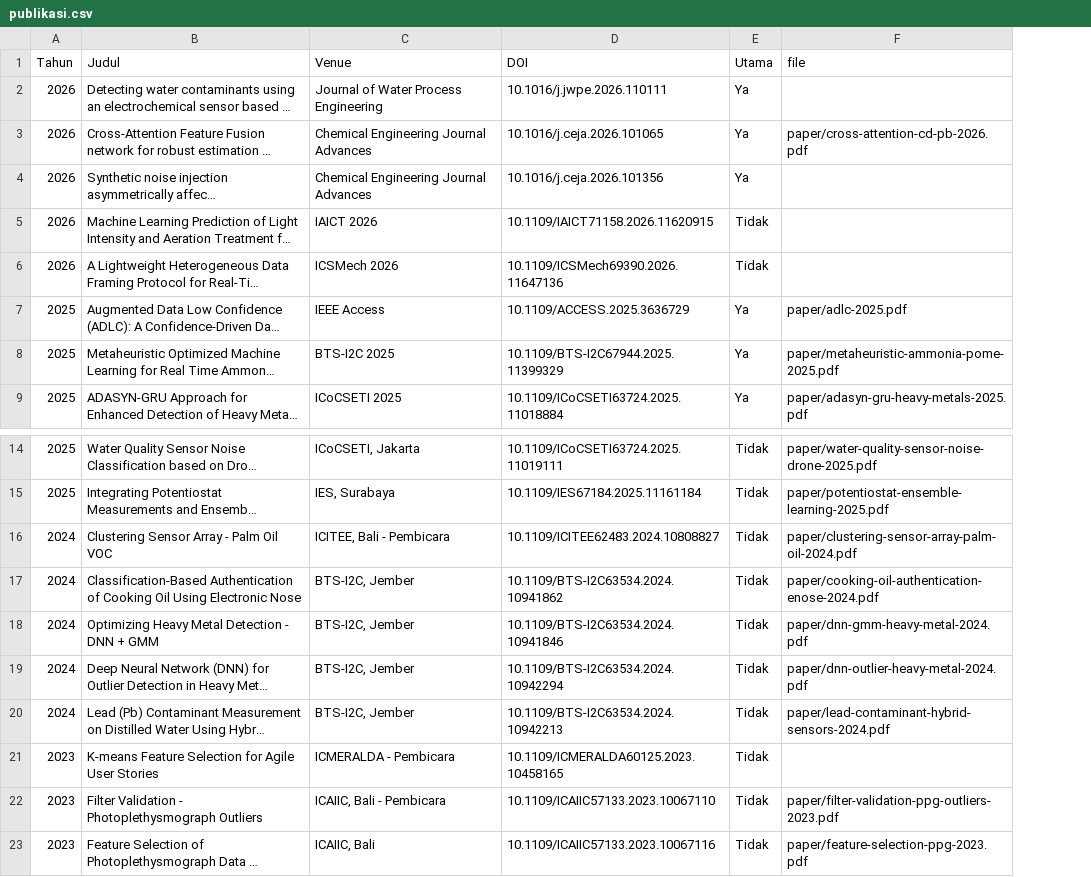
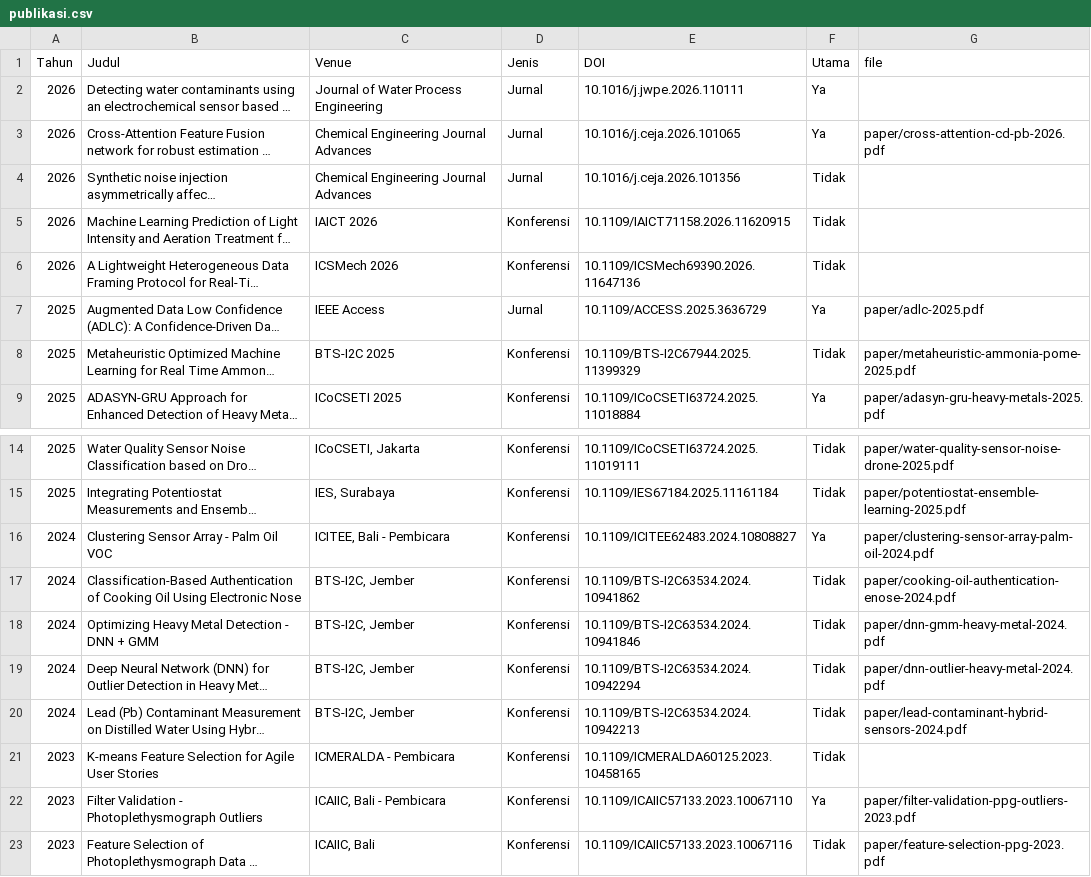
Before and after one commit to taufiqcha/taufiqcha.github.io, a CSV file: publikasi.csv, drawn as a sheet; only a part is shown, gaps mark what is left out; long unchanged cells end in …; addresses are those after the commit; the diff names each change by its address in the sheet, - before the commit and + after, or states it on an @@ line.

```diff
--- a/publikasi.csv
+++ b/publikasi.csv
+column D (Jenis), rows 2-9: Jurnal | Jurnal | Jurnal | Konferensi | Konferensi | Jurnal | Konferensi | Konferensi; rows 14-23: all Konferensi
-F4 (Utama): Ya
+F4 (Utama): Tidak
-F8 (Utama): Ya
+F8 (Utama): Tidak
-F16 (Utama): Tidak
+F16 (Utama): Ya
-F22 (Utama): Tidak
+F22 (Utama): Ya
```
Also changed, not shown: 2 other files.
